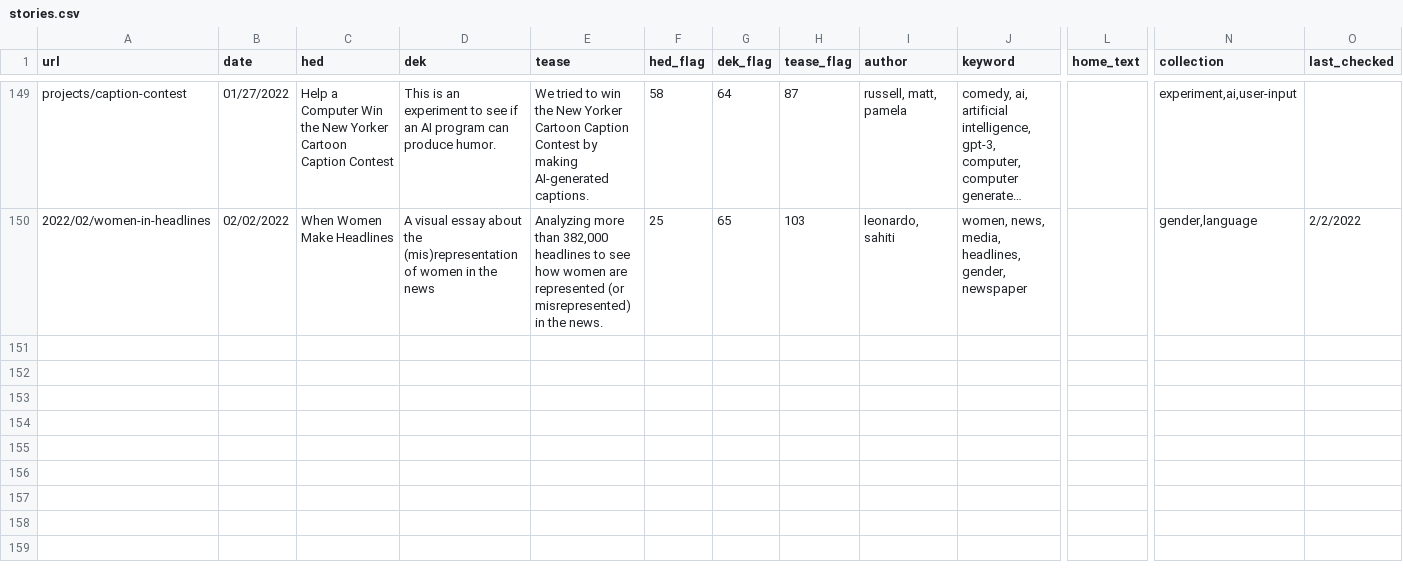
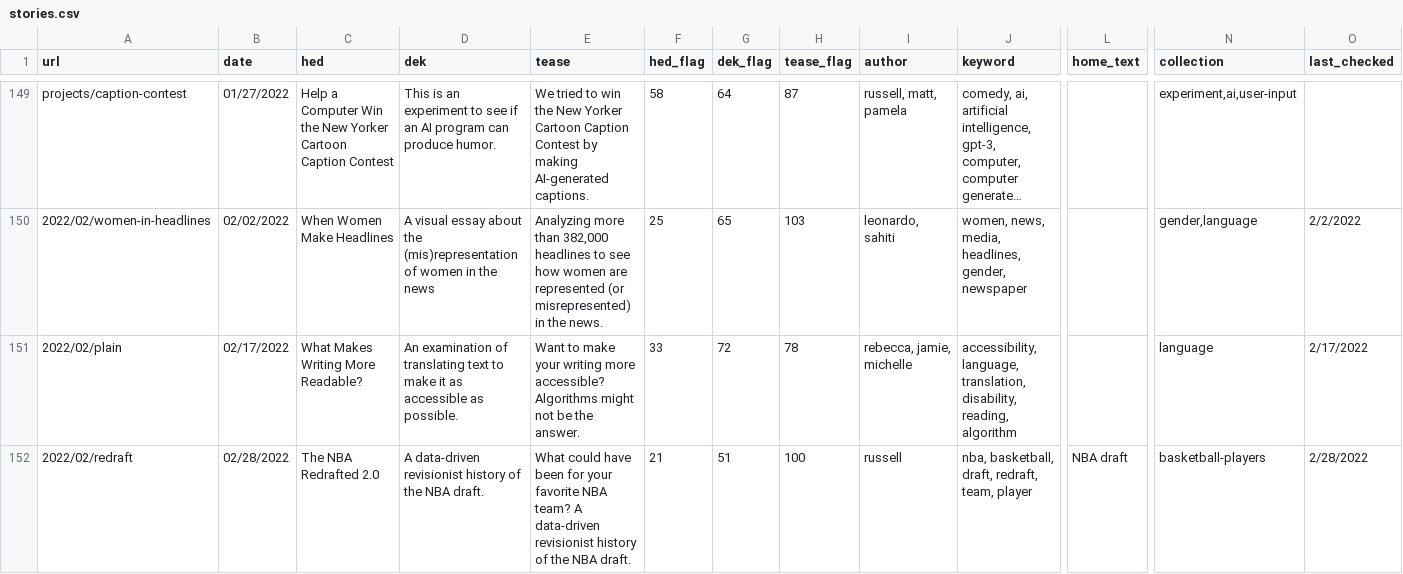
Before and after one commit to the-pudding/website, a CSV file: src/data/stories.csv, drawn as a sheet; only a part is shown, gaps mark what is left out; long unchanged cells end in …; rows hold the shown columns only; the diff names each change by its address in the sheet, - before the commit and + after, or states it on an @@ line.

Commit message:
redraft

```diff
--- a/src/data/stories.csv
+++ b/src/data/stories.csv
+row 151: 2022/02/plain | 02/17/2022 | What Makes Writing More Readable? | An examination of translating text to make it as accessible as possible. | Want to make your writing more accessible? Algorithms might not be the answer. | 33 | 72 | 78 | rebecca, jamie, michelle | accessibility, language, translation, disability, reading, algorithm |  | language | 2/17/2022
+row 152: 2022/02/redraft | 02/28/2022 | The NBA Redrafted 2.0 | A data-driven revisionist history of the NBA draft. | What could have been for your favorite NBA team? A data-driven revisionist history of the NBA draft. | 21 | 51 | 100 | russell | nba, basketball, draft, redraft, team, player | NBA draft | basketball-players | 2/28/2022
```
Also changed, not shown: src/data/authors.csv, 15 other files.
